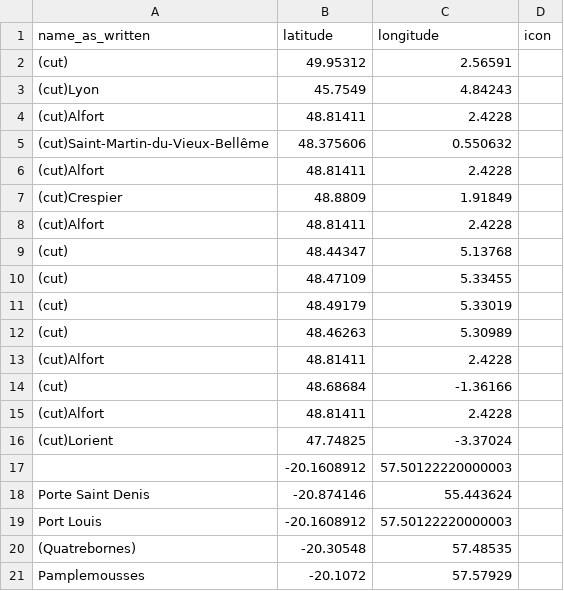
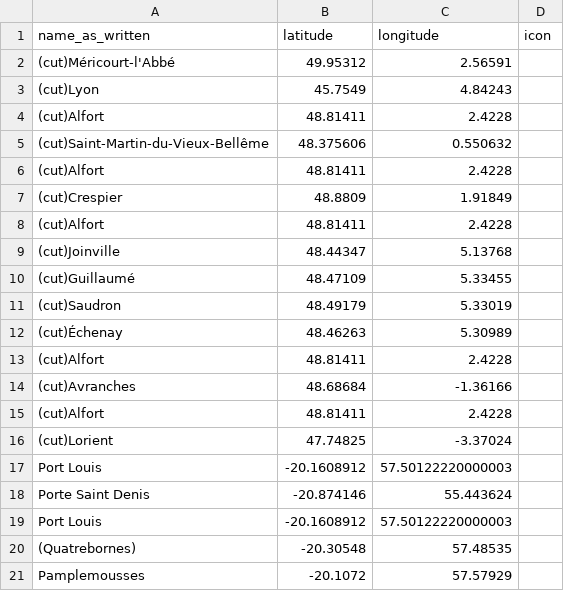
Before and after one commit to fiendish/history_map, a CSV file: explorers/data9.csv, drawn as a sheet.

Commit message:
add location name sfor beauvais

```diff
--- a/explorers/data9.csv
+++ b/explorers/data9.csv
@@ -1,3 +1,3 @@
 name_as_written;latitude;longitude;icon
-(cut);49.95312;2.56591;
+(cut)Méricourt-l'Abbé;49.95312;2.56591;
 (cut)Lyon;45.7549;4.84243;
@@ -8,11 +8,11 @@ name_as_written;latitude;longitude;icon
 (cut)Alfort;48.81411;2.4228;
-(cut);48.44347;5.13768;
-(cut);48.47109;5.33455;
-(cut);48.49179;5.33019;
-(cut);48.46263;5.30989;
+(cut)Joinville;48.44347;5.13768;
+(cut)Guillaumé;48.47109;5.33455;
+(cut)Saudron;48.49179;5.33019;
+(cut)Échenay;48.46263;5.30989;
 (cut)Alfort;48.81411;2.4228;
-(cut);48.68684;-1.36166;
+(cut)Avranches;48.68684;-1.36166;
 (cut)Alfort;48.81411;2.4228;
 (cut)Lorient;47.74825;-3.37024;
-;-20.1608912;57.50122220000003;
+Port Louis;-20.1608912;57.50122220000003;
 Porte Saint Denis;-20.874146;55.443624;
```
